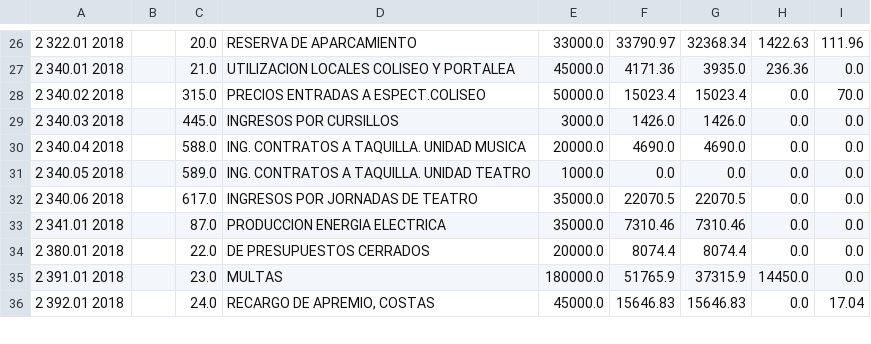
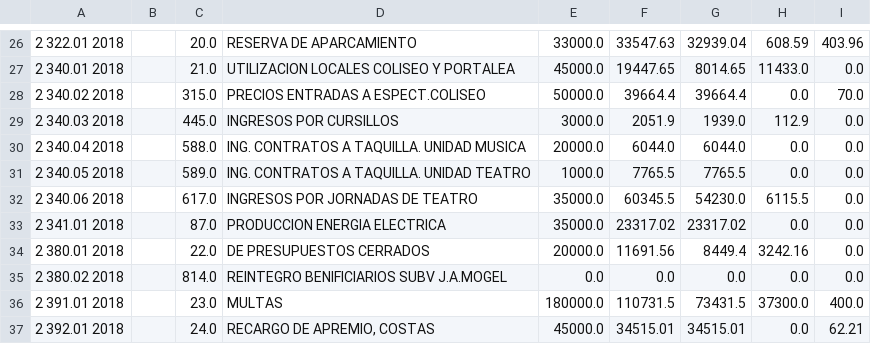
Before and after one commit to civio/presupuesto-eibar, a CSV file: data/es/municipio/2018/ejecucion_ingresos.csv, drawn as a sheet; only a part is shown, gaps mark what is left out; the diff covers the shown part only.

```diff
--- a/data/es/municipio/2018/ejecucion_ingresos.csv
+++ b/data/es/municipio/2018/ejecucion_ingresos.csv
@@ -26,11 +26,12 @@
-2 322.01 2018,,20.0,RESERVA DE APARCAMIENTO,33000.0,33790.97,32368.34,1422.63,111.96
-2 340.01 2018,,21.0,UTILIZACION LOCALES COLISEO Y PORTALEA,45000.0,4171.36,3935.0,236.36,0.0
-2 340.02 2018,,315.0,PRECIOS ENTRADAS A ESPECT.COLISEO,50000.0,15023.4,15023.4,0.0,70.0
-2 340.03 2018,,445.0,INGRESOS POR CURSILLOS,3000.0,1426.0,1426.0,0.0,0.0
-2 340.04 2018,,588.0,ING. CONTRATOS A TAQUILLA. UNIDAD MUSICA,20000.0,4690.0,4690.0,0.0,0.0
-2 340.05 2018,,589.0,ING. CONTRATOS A TAQUILLA. UNIDAD TEATRO,1000.0,0.0,0.0,0.0,0.0
-2 340.06 2018,,617.0,INGRESOS POR JORNADAS DE TEATRO,35000.0,22070.5,22070.5,0.0,0.0
-2 341.01 2018,,87.0,PRODUCCION ENERGIA ELECTRICA,35000.0,7310.46,7310.46,0.0,0.0
-2 380.01 2018,,22.0,DE PRESUPUESTOS CERRADOS,20000.0,8074.4,8074.4,0.0,0.0
-2 391.01 2018,,23.0,MULTAS,180000.0,51765.9,37315.9,14450.0,0.0
-2 392.01 2018,,24.0,"RECARGO DE APREMIO, COSTAS",45000.0,15646.83,15646.83,0.0,17.04
+2 322.01 2018,,20.0,RESERVA DE APARCAMIENTO,33000.0,33547.63,32939.04,608.59,403.96
+2 340.01 2018,,21.0,UTILIZACION LOCALES COLISEO Y PORTALEA,45000.0,19447.65,8014.65,11433.0,0.0
+2 340.02 2018,,315.0,PRECIOS ENTRADAS A ESPECT.COLISEO,50000.0,39664.4,39664.4,0.0,70.0
+2 340.03 2018,,445.0,INGRESOS POR CURSILLOS,3000.0,2051.9,1939.0,112.9,0.0
+2 340.04 2018,,588.0,ING. CONTRATOS A TAQUILLA. UNIDAD MUSICA,20000.0,6044.0,6044.0,0.0,0.0
+2 340.05 2018,,589.0,ING. CONTRATOS A TAQUILLA. UNIDAD TEATRO,1000.0,7765.5,7765.5,0.0,0.0
+2 340.06 2018,,617.0,INGRESOS POR JORNADAS DE TEATRO,35000.0,60345.5,54230.0,6115.5,0.0
+2 341.01 2018,,87.0,PRODUCCION ENERGIA ELECTRICA,35000.0,23317.02,23317.02,0.0,0.0
+2 380.01 2018,,22.0,DE PRESUPUESTOS CERRADOS,20000.0,11691.56,8449.4,3242.16,0.0
+2 380.02 2018,,814.0,REINTEGRO BENIFICIARIOS SUBV J.A.MOGEL,0.0,0.0,0.0,0.0,0.0
+2 391.01 2018,,23.0,MULTAS,180000.0,110731.5,73431.5,37300.0,400.0
+2 392.01 2018,,24.0,"RECARGO DE APREMIO, COSTAS",45000.0,34515.01,34515.01,0.0,62.21
```
Also changed, not shown: 3 added rows and 118 edited cells elsewhere in this file, data/es/municipio/2018/ejecucion_gastos.csv, data/eu/municipio/2018/ejecucion_gastos.csv, 7 other files.
